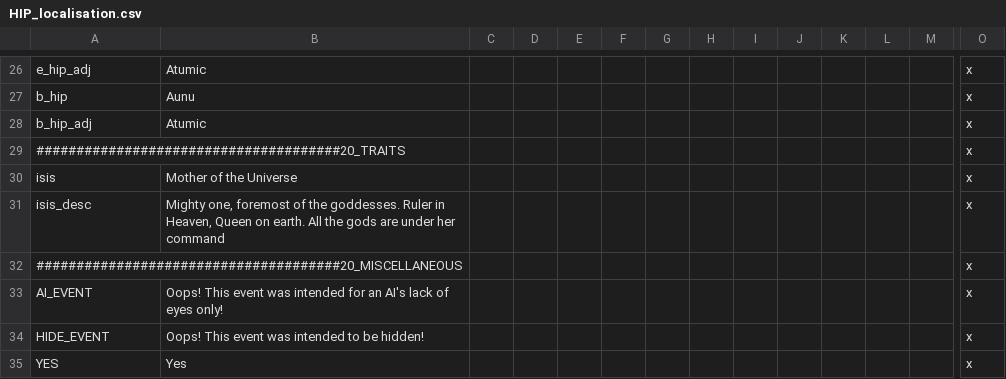
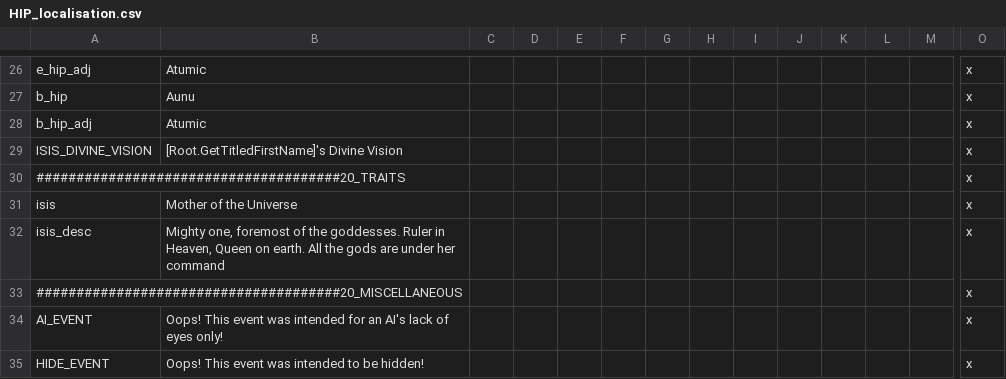
Before and after one commit to EMFTeam/HIP, a CSV file: HIP_Common/localisation/HIP_localisation.csv, drawn as a sheet; only a part is shown, gaps mark what is left out; the shorter side is filled out with more unchanged rows; rows hold the shown columns only; the diff names each change by its address in the sheet, - before the commit and + after, or states it on an @@ line.

```diff
--- a/HIP_Common/localisation/HIP_localisation.csv
+++ b/HIP_Common/localisation/HIP_localisation.csv
+row 29: ISIS_DIVINE_VISION | [Root.GetTitledFirstName]'s Divine Vision |  |  |  |  |  |  |  |  |  |  |  | x
```
Also changed, not shown: 2 other files.
